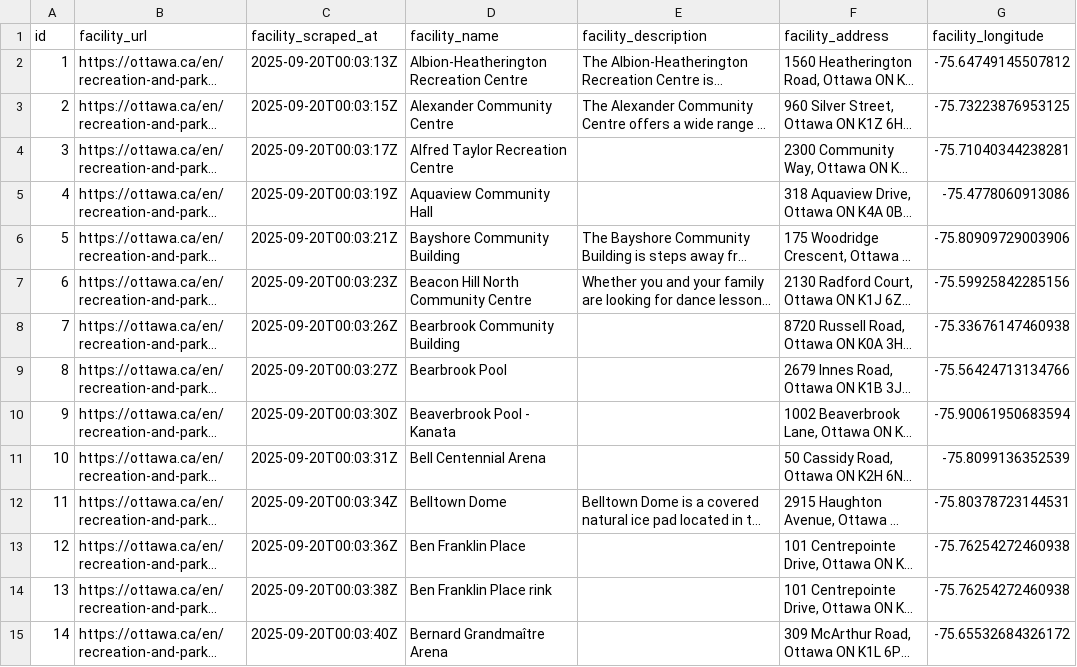
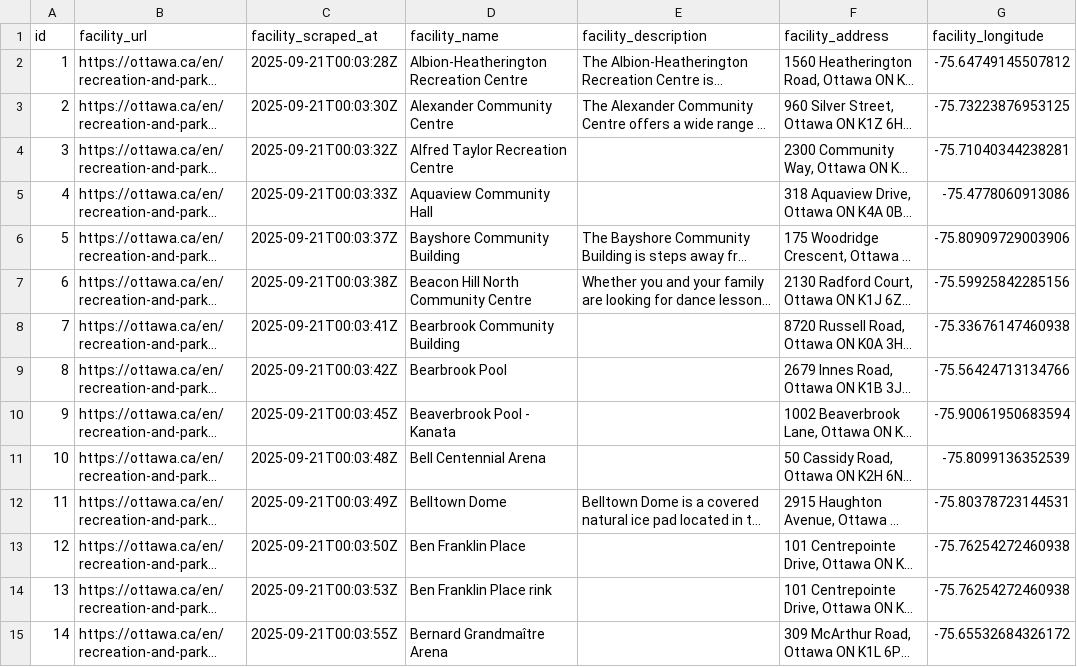
Before and after one commit to pgaskin/orec2, a CSV file: facilities.csv, drawn as a sheet; only a part is shown; long unchanged cells end in …; the diff covers the shown part only; the diff names each change by its address in the sheet, - before the commit and + after, or states it on an @@ line.

```diff
--- a/facilities.csv
+++ b/facilities.csv
-C2 (facility_scraped_at): 2025-09-20T00:03:13Z
+C2 (facility_scraped_at): 2025-09-21T00:03:28Z
-C3 (facility_scraped_at): 2025-09-20T00:03:15Z
+C3 (facility_scraped_at): 2025-09-21T00:03:30Z
-C4 (facility_scraped_at): 2025-09-20T00:03:17Z
+C4 (facility_scraped_at): 2025-09-21T00:03:32Z
-C5 (facility_scraped_at): 2025-09-20T00:03:19Z
+C5 (facility_scraped_at): 2025-09-21T00:03:33Z
-C6 (facility_scraped_at): 2025-09-20T00:03:21Z
+C6 (facility_scraped_at): 2025-09-21T00:03:37Z
-C7 (facility_scraped_at): 2025-09-20T00:03:23Z
+C7 (facility_scraped_at): 2025-09-21T00:03:38Z
-C8 (facility_scraped_at): 2025-09-20T00:03:26Z
+C8 (facility_scraped_at): 2025-09-21T00:03:41Z
-C9 (facility_scraped_at): 2025-09-20T00:03:27Z
+C9 (facility_scraped_at): 2025-09-21T00:03:42Z
-C10 (facility_scraped_at): 2025-09-20T00:03:30Z
+C10 (facility_scraped_at): 2025-09-21T00:03:45Z
-C11 (facility_scraped_at): 2025-09-20T00:03:31Z
+C11 (facility_scraped_at): 2025-09-21T00:03:48Z
-C12 (facility_scraped_at): 2025-09-20T00:03:34Z
+C12 (facility_scraped_at): 2025-09-21T00:03:49Z
-C13 (facility_scraped_at): 2025-09-20T00:03:36Z
+C13 (facility_scraped_at): 2025-09-21T00:03:50Z
-C14 (facility_scraped_at): 2025-09-20T00:03:38Z
+C14 (facility_scraped_at): 2025-09-21T00:03:53Z
-C15 (facility_scraped_at): 2025-09-20T00:03:40Z
+C15 (facility_scraped_at): 2025-09-21T00:03:55Z
```
Also changed, not shown: 107 edited cells elsewhere in this file, schedule_groups.csv.
